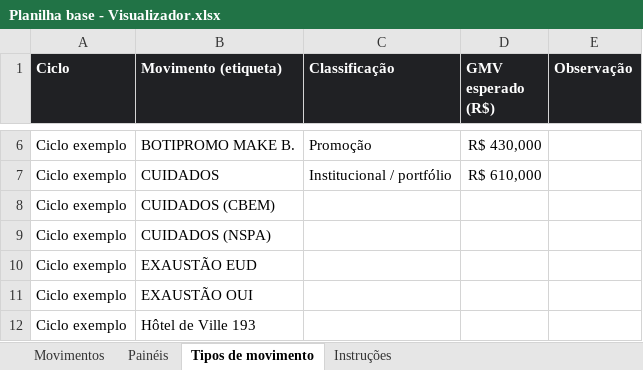
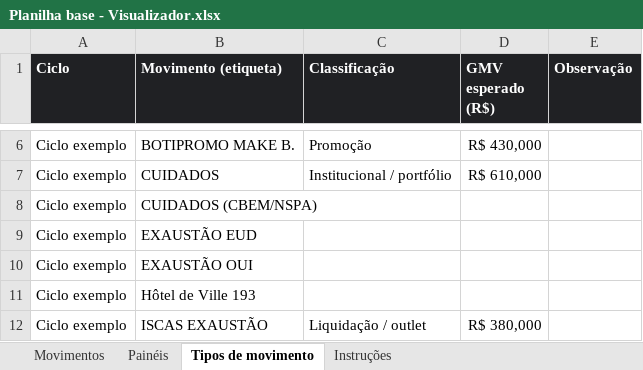
Before and after one commit to brunocardoso012-sketch/appscript, an Excel workbook: visualizador/Planilha base - Visualizador.xlsx, sheet Tipos de movimento, drawn as a sheet; only a part is shown, gaps mark what is left out; the shorter side is filled out with more unchanged rows; values as stored, in another font and other column widths than the file's, no borders; conditional formats not drawn; the diff names each change by its address in the sheet, - before the commit and + after, or states it on an @@ line.

```diff
--- a/visualizador/Planilha base - Visualizador.xlsx (sheet Tipos de movimento)
+++ b/visualizador/Planilha base - Visualizador.xlsx (sheet Tipos de movimento)
-B8 (Movimento (etiqueta)): CUIDADOS (CBEM)
+B8 (Movimento (etiqueta)): CUIDADOS (CBEM/NSPA)
-row 9: Ciclo exemplo | CUIDADOS (NSPA)
```
Also changed, not shown: sheet Movimentos, sheet Instruções, 14 other files.
